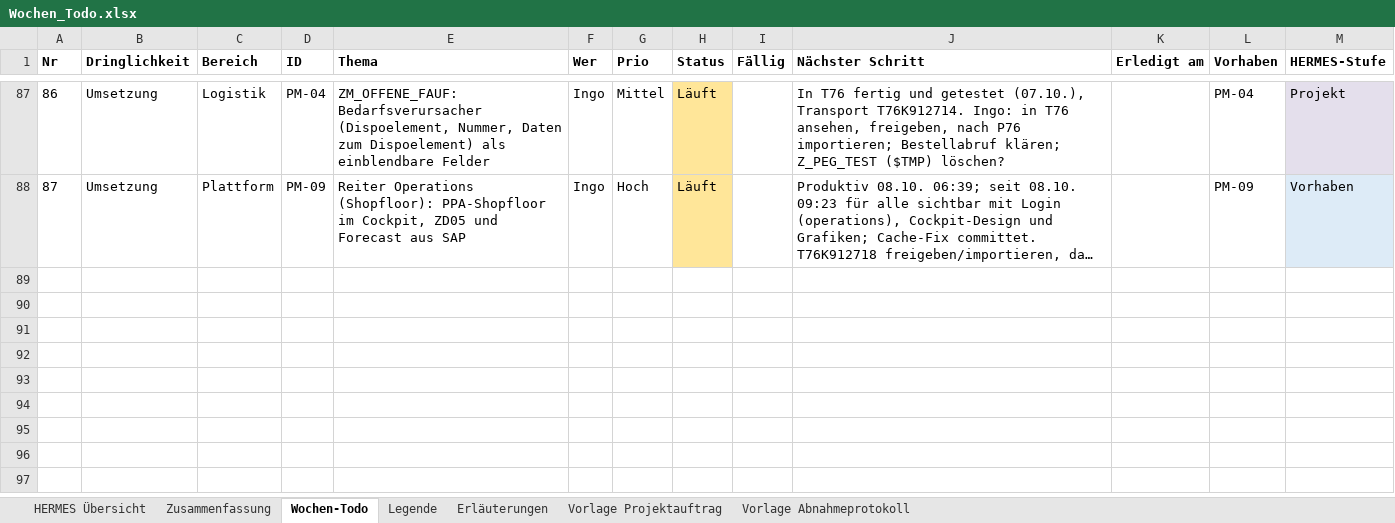
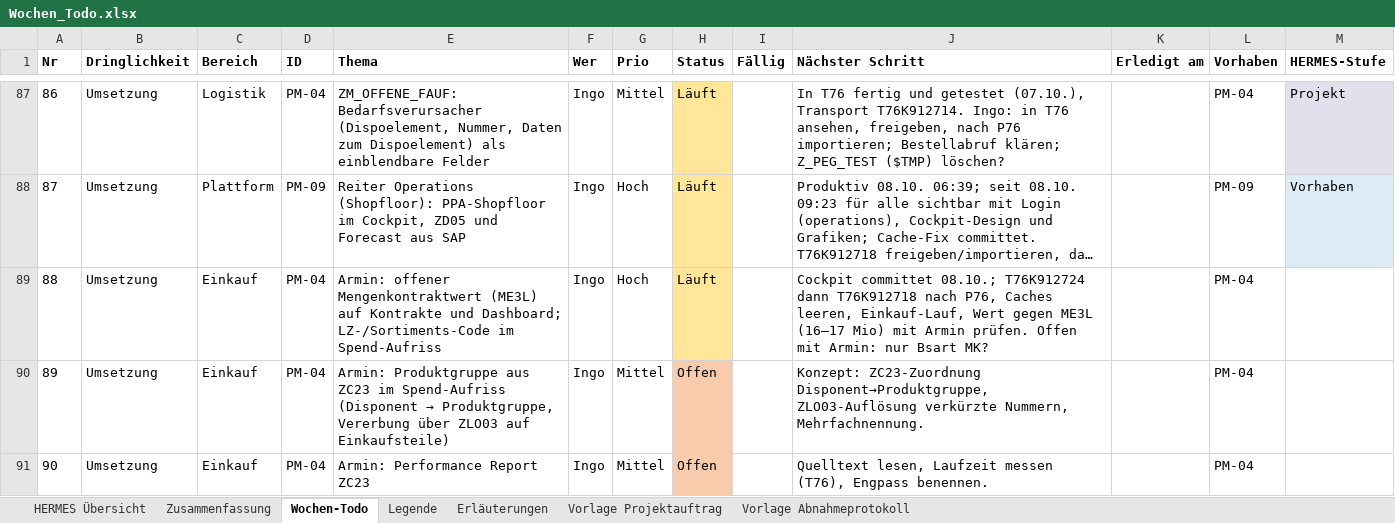
Before and after one commit to metacube2/Ai, an Excel workbook: TrafagSalesExporter/projektmanagement/Wochen_Todo.xlsx, sheet Wochen-Todo, drawn as a sheet; only a part is shown, gaps mark what is left out; long unchanged cells end in …; values as stored, in another font and other column widths than the file's, no borders; the diff names each change by its address in the sheet, - before the commit and + after, or states it on an @@ line.

```diff
--- a/TrafagSalesExporter/projektmanagement/Wochen_Todo.xlsx (sheet Wochen-Todo)
+++ b/TrafagSalesExporter/projektmanagement/Wochen_Todo.xlsx (sheet Wochen-Todo)
+row 89: 88 | Umsetzung | Einkauf | PM-04 | Armin: offener Mengenkontraktwert (ME3L) auf Kontrakte und Dashboard; LZ-/Sortiments-Code im Spend-Aufriss | Ingo | Hoch | Läuft |  | Cockpit committet 08.10.; T76K912724 dann T76K912718 nach P76, Caches leeren, Einkauf-Lauf, Wert gegen ME3L (16–17 Mio) mit Armin prüfen. Offen mit Armin: nur Bsart MK? |  | PM-04
+row 90: 89 | Umsetzung | Einkauf | PM-04 | Armin: Produktgruppe aus ZC23 im Spend-Aufriss (Disponent → Produktgruppe, Vererbung über ZLO03 auf Einkaufsteile) | Ingo | Mittel | Offen |  | Konzept: ZC23-Zuordnung Disponent→Produktgruppe, ZLO03-Auflösung verkürzte Nummern, Mehrfachnennung. |  | PM-04
+row 91: 90 | Umsetzung | Einkauf | PM-04 | Armin: Performance Report ZC23 | Ingo | Mittel | Offen |  | Quelltext lesen, Laufzeit messen (T76), Engpass benennen. |  | PM-04
```
Also changed, not shown: sheet HERMES Übersicht, TrafagSalesExporter/projektmanagement/Status_kurz.xlsx, 25 other files.
